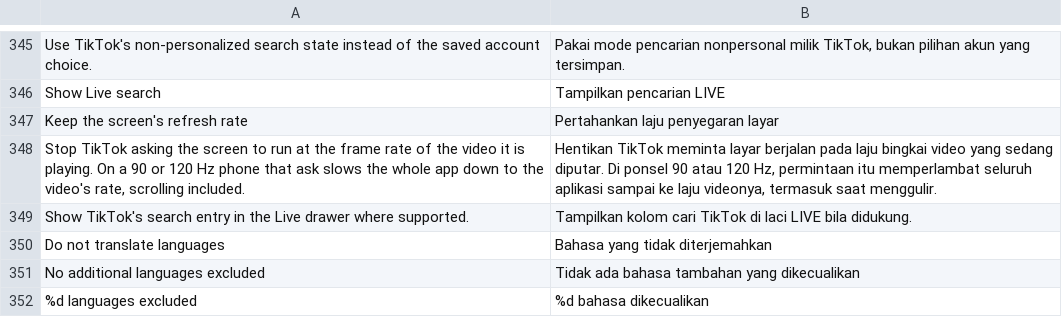
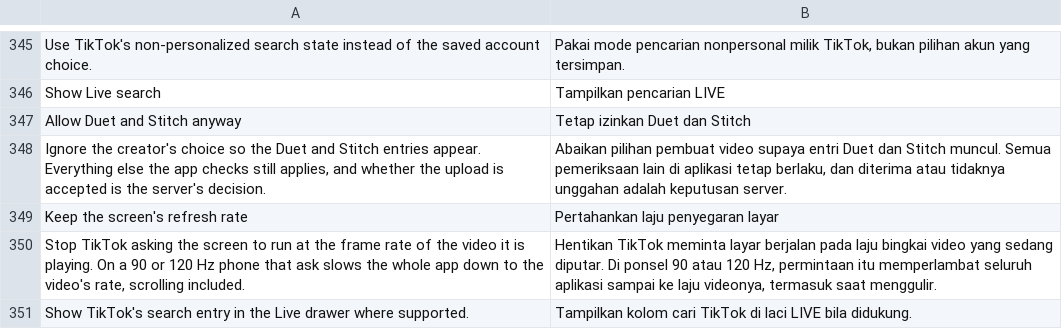
Before and after one commit to SysAdminDoc/hushfeed, a TSV file: extensions/tiktok/src/main/l10n/in.tsv, drawn as a sheet; only a part is shown, gaps mark what is left out; the shorter side is filled out with more unchanged rows; the diff names each change by its address in the sheet, - before the commit and + after, or states it on an @@ line.

```diff
--- a/extensions/tiktok/src/main/l10n/in.tsv
+++ b/extensions/tiktok/src/main/l10n/in.tsv
+row 347: Allow Duet and Stitch anyway | Tetap izinkan Duet dan Stitch
+row 348: Ignore the creator's choice so the Duet and Stitch entries appear. Everything else the app checks still applies, and whether the upload is accepted is the server's decision. | Abaikan pilihan pembuat video supaya entri Duet dan Stitch muncul. Semua pemeriksaan lain di aplikasi tetap berlaku, dan diterima atau tidaknya unggahan adalah keputusan server.
```
Also changed, not shown: extensions/tiktok/src/main/l10n/de.tsv, 11 other files.
